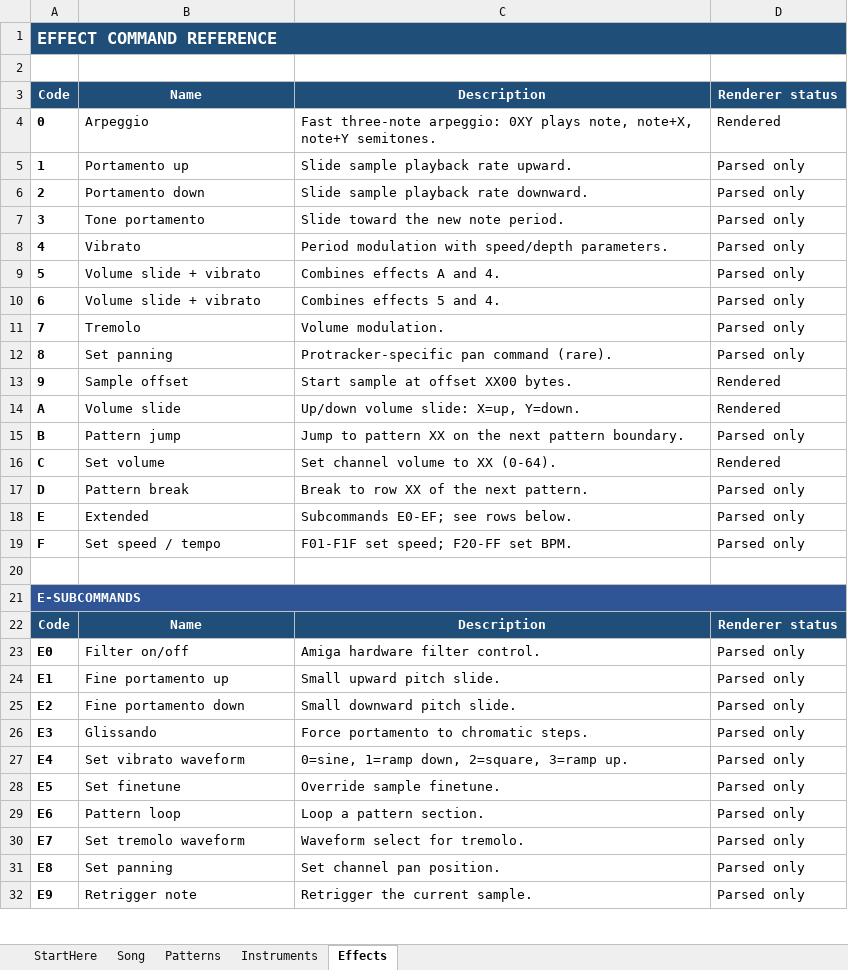
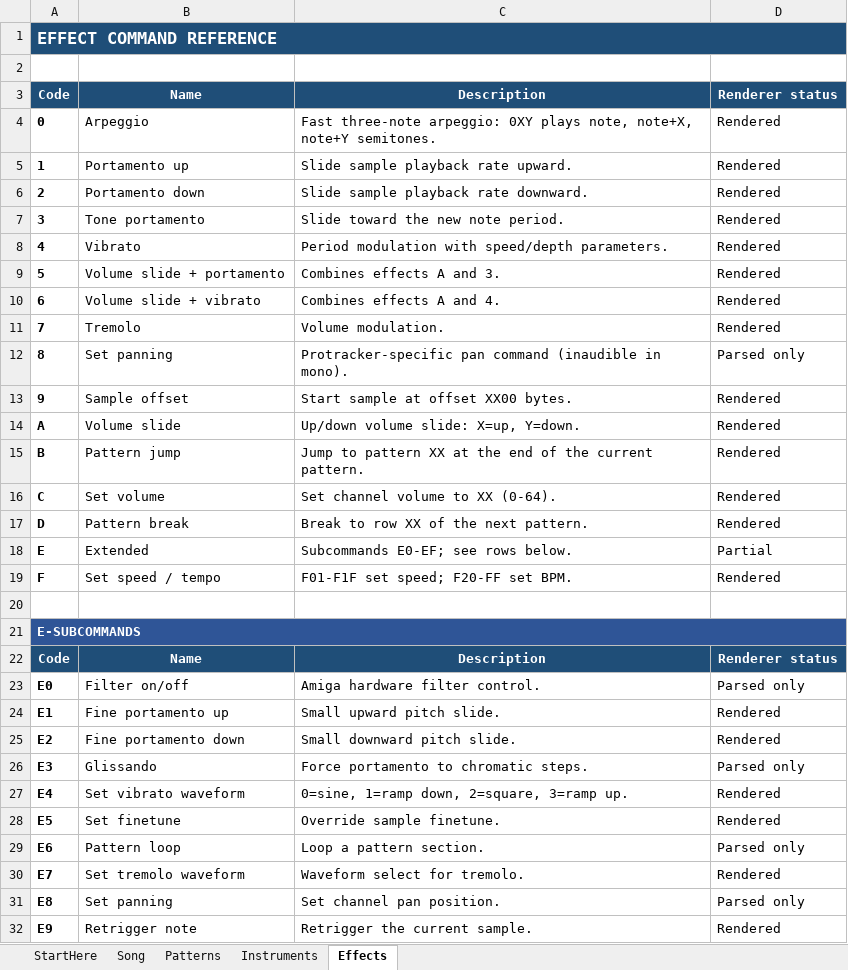
Before and after one commit to hiimalexjgarcia/spreadtracker, an Excel workbook: workbook/spreadtracker.xlsx, sheet Effects, drawn as a sheet; only a part is shown; values as stored, in another font and other column widths than the file's, no borders; the diff covers the shown part only; the diff names each change by its address in the sheet, - before the commit and + after, or states it on an @@ line.

Commit message:
Implement missing MOD effects in tick-driven renderer
- Replace fixed-frame renderer with tick-driven sequencer so Fxx speed/tempo changes apply immediately.
- Render portamento (1xx/2xx/3xx/5xx), vibrato (4xx/6xx), tremolo (7xx), Bxx/Dxx navigation, common E subcommands, and live volume slides; mirror the same model in VBA.
- Use signed 8-bit samples, linear interpolation, short attack ramp, MOD volume byte 0=64, and correct sample loop bounds.
- Add synthetic effect tests and update workbook effect status, README, and generated workbook/WAV.
- Validation: 17/17 unittests, workbook verify, live Calc macro verify pass.
- OpenMPT comparison (8 orders, 22050 Hz mono): corr 0.47598 vs 0.44628 before effects; RMS -21.60 dBFS vs -19.51 dBFS; peak -4.55 dBFS vs -3.97 dBFS. Remaining gap is OpenMPT filtering/mixer edge cases.

```diff
--- a/workbook/spreadtracker.xlsx (sheet Effects)
+++ b/workbook/spreadtracker.xlsx (sheet Effects)
-D5:D11: Parsed only
+D5:D11: Rendered
-B9: Volume slide + vibrato
+B9: Volume slide + portamento
-C9: Combines effects A and 4.
+C9: Combines effects A and 3.
-C10: Combines effects 5 and 4.
+C10: Combines effects A and 4.
-C12: …pan command (rare).
+C12: …pan command (inaudible in mono).
-C15: …pattern XX on the next pattern boundary.
+C15: …pattern XX at the end of the current pattern.
-D15: Parsed only
+D15: Rendered
-D17: Parsed only
+D17: Rendered
-D18: Parsed only
+D18: Partial
-D19: Parsed only
+D19: Rendered
-D24:D25: Parsed only
+D24:D25: Rendered
-D27:D28: Parsed only
+D27:D28: Rendered
-D30: Parsed only
+D30: Rendered
-D32: Parsed only
+D32: Rendered
```
Also changed, not shown: 4 edited cells elsewhere in this sheet, sheet StartHere, 5 other files.
